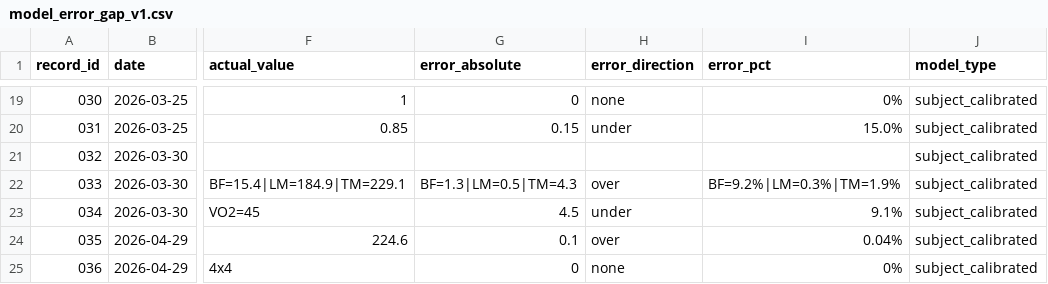
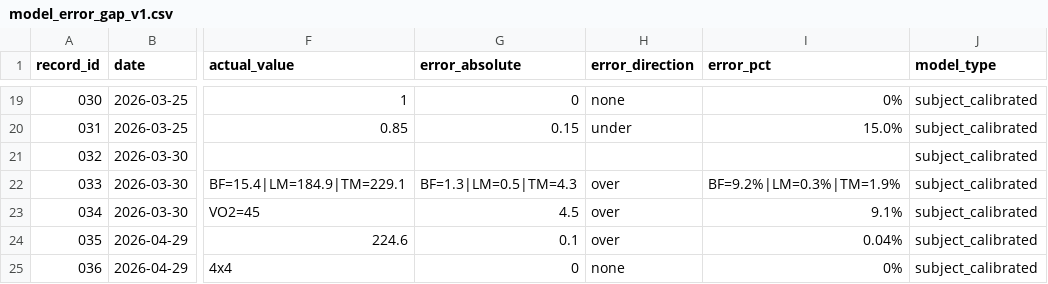
Before and after one commit to CDHughett/daniel-longitudinal-public, a CSV file: data/model_error/model_error_gap_v1.csv, drawn as a sheet; only a part is shown, gaps mark what is left out; the diff names each change by its address in the sheet, - before the commit and + after, or states it on an @@ line.

Commit message:
Correct VO2 model-error direction

```diff
--- a/data/model_error/model_error_gap_v1.csv
+++ b/data/model_error/model_error_gap_v1.csv
-H23 (error_direction): under
+H23 (error_direction): over
```
